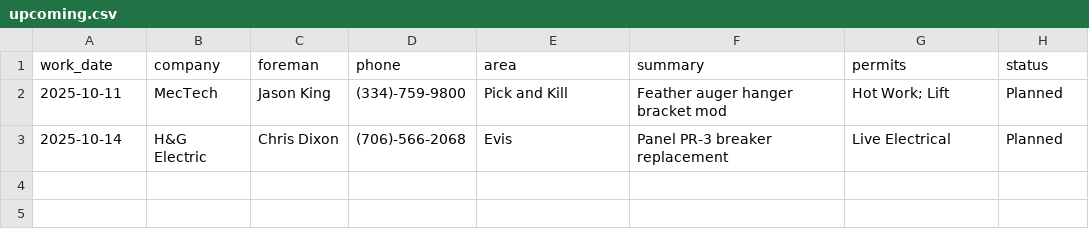
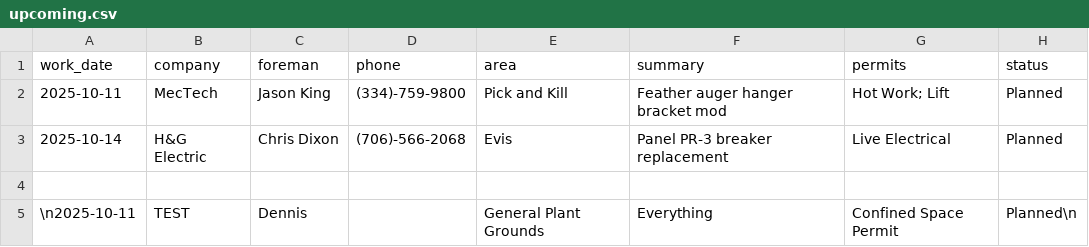
Before and after one commit to ClippyCoin/area-checks-dashboard, a CSV file: contractors/upcoming.csv, drawn as a sheet.

Commit message:
append contractor row

```diff
--- a/contractors/upcoming.csv
+++ b/contractors/upcoming.csv
@@ -3 +3,3 @@ work_date,company,foreman,phone,area,summary,permits,status
 2025-10-14,H&G Electric,Chris Dixon,(706)-566-2068,Evis,Panel PR-3 breaker replacement,Live Electrical,Planned
+
+\n2025-10-11,TEST,Dennis,,General Plant Grounds,Everything,Confined Space Permit,Planned\n
```
